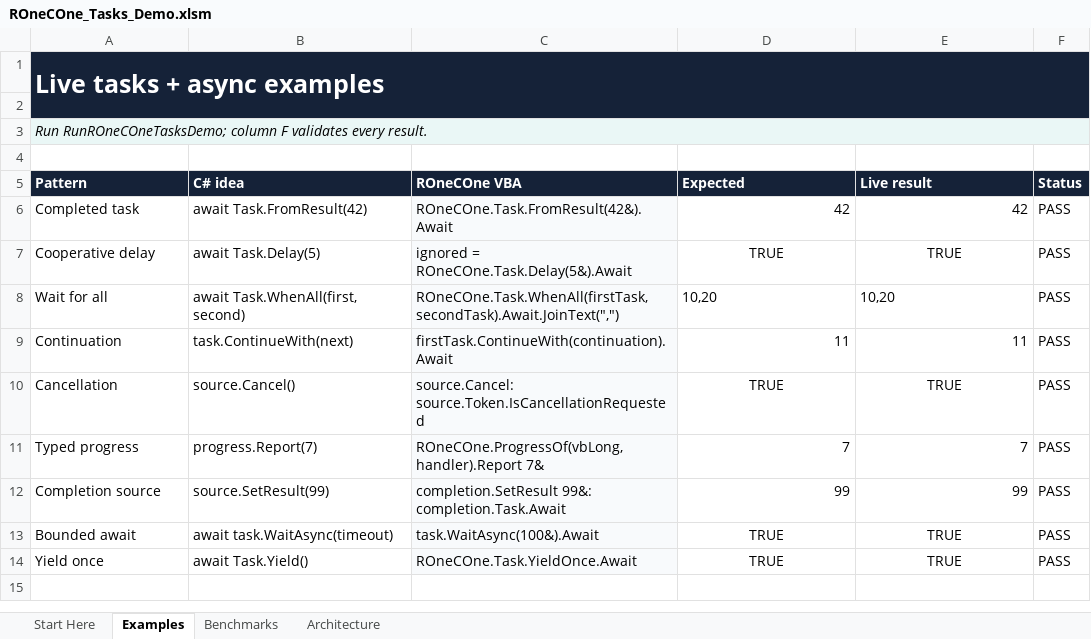
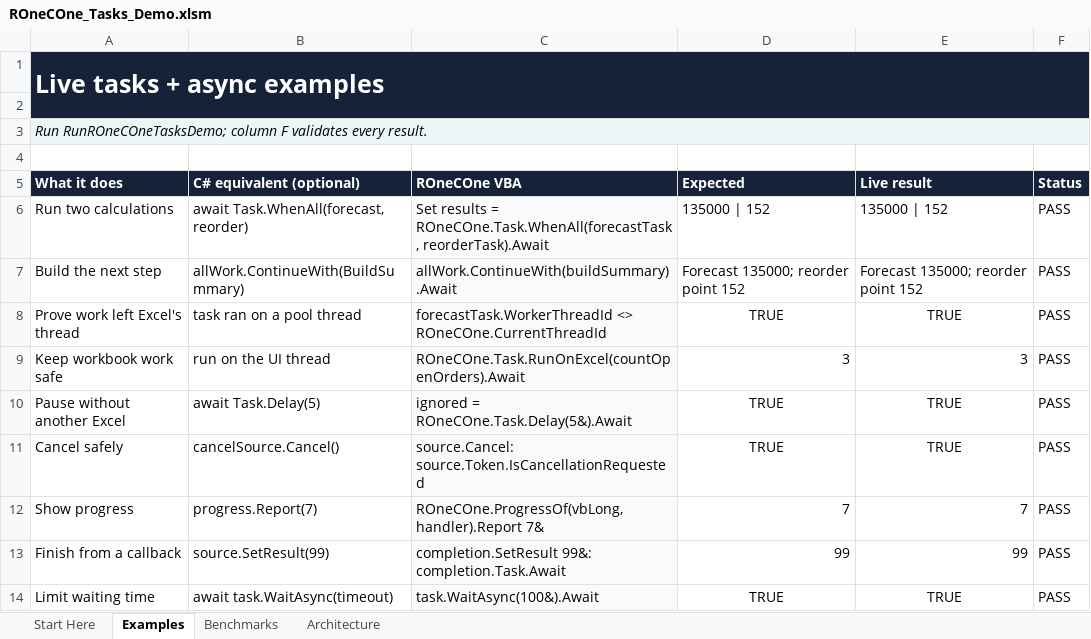
Before and after one commit to WilliamSmithEdward/ROneCOne, an Excel workbook: demo/ROneCOne_Tasks_Demo.xlsm, sheet Examples, drawn as a sheet; values as stored, in another font and other column widths than the file's, no borders; removed rows and columns are numbered as before the commit, all else as after; the diff names each change by its address in the sheet, - before the commit and + after, or states it on an @@ line.

Commit message:
feat: run verified task expressions on native threads

```diff
--- a/demo/ROneCOne_Tasks_Demo.xlsm (sheet Examples)
+++ b/demo/ROneCOne_Tasks_Demo.xlsm (sheet Examples)
-A5: Pattern
+A5: What it does
-B5: C# idea
+B5: C# equivalent (optional)
-row 6: Completed task | await Task.FromResult(42) | ROneCOne.Task.FromResult(42&).Await | 42 | 42 | PASS
+row 6: Run two calculations | await Task.WhenAll(forecast, reorder) | Set results = ROneCOne.Task.WhenAll(forecastTask, reorderTask).Await | 135000 | 152 | 135000 | 152 | PASS
+row 7: Build the next step | allWork.ContinueWith(BuildSummary) | allWork.ContinueWith(buildSummary).Await | Forecast 135000; reorder point 152 | Forecast 135000; reorder point 152 | PASS
+row 8: Prove work left Excel's thread | task ran on a pool thread | forecastTask.WorkerThreadId <> ROneCOne.CurrentThreadId | TRUE | TRUE | PASS
+row 9: Keep workbook work safe | run on the UI thread | ROneCOne.Task.RunOnExcel(countOpenOrders).Await | 3 | 3 | PASS
-A10 (What it does): Cooperative delay
+A10 (What it does): Pause without another Excel
-row 8: Wait for all | await Task.WhenAll(first, second) | ROneCOne.Task.WhenAll(firstTask, secondTask).Await.JoinText(",") | 10,20 | 10,20 | PASS
-row 9: Continuation | task.ContinueWith(next) | firstTask.ContinueWith(continuation).Await | 11 | 11 | PASS
-A11 (What it does): Cancellation
+A11 (What it does): Cancel safely
-B11 (C# equivalent (optional)): source.Cancel()
+B11 (C# equivalent (optional)): cancelSource.Cancel()
-A12 (What it does): Typed progress
+A12 (What it does): Show progress
-A13 (What it does): Completion source
+A13 (What it does): Finish from a callback
-A14 (What it does): Bounded await
+A14 (What it does): Limit waiting time
-row 14: Yield once | await Task.Yield() | ROneCOne.Task.YieldOnce.Await | TRUE | TRUE | PASS
```
Also changed, not shown: sheet Benchmarks, sheet Architecture, sheet Start Here, formulas that keep their value, demo/ROneCOne_Collections_Demo.xlsm, demo/ROneCOne_Data_Demo.xlsm, 34 other files.
